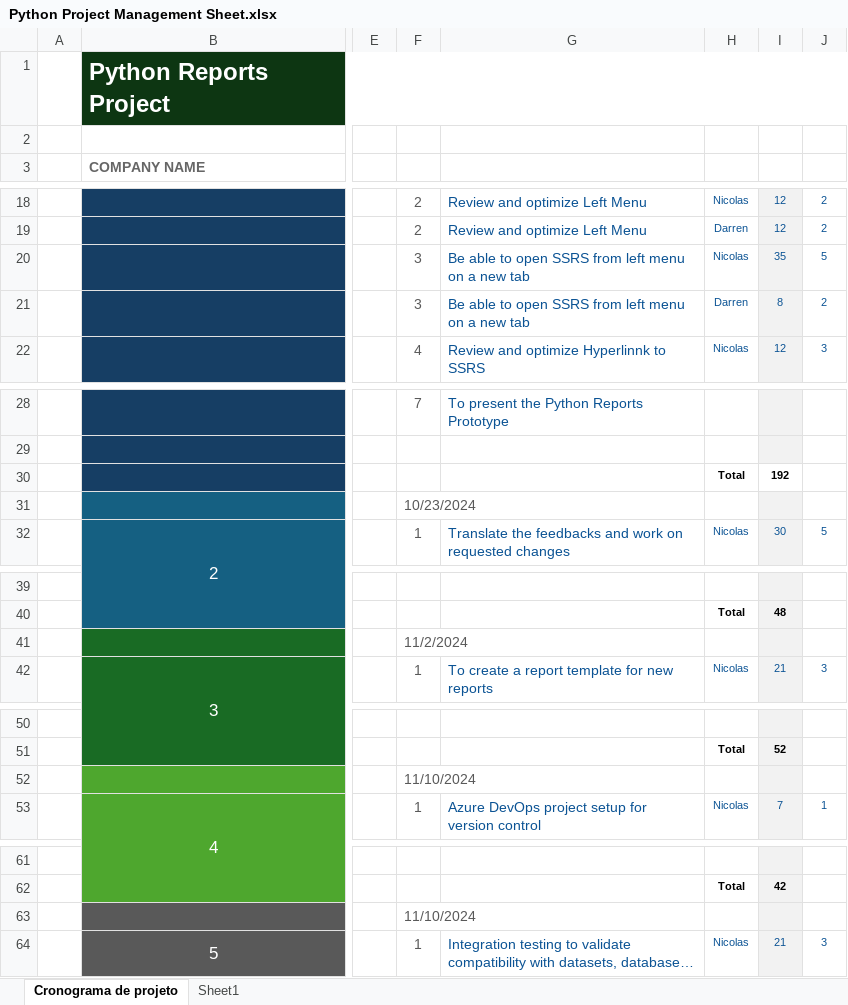
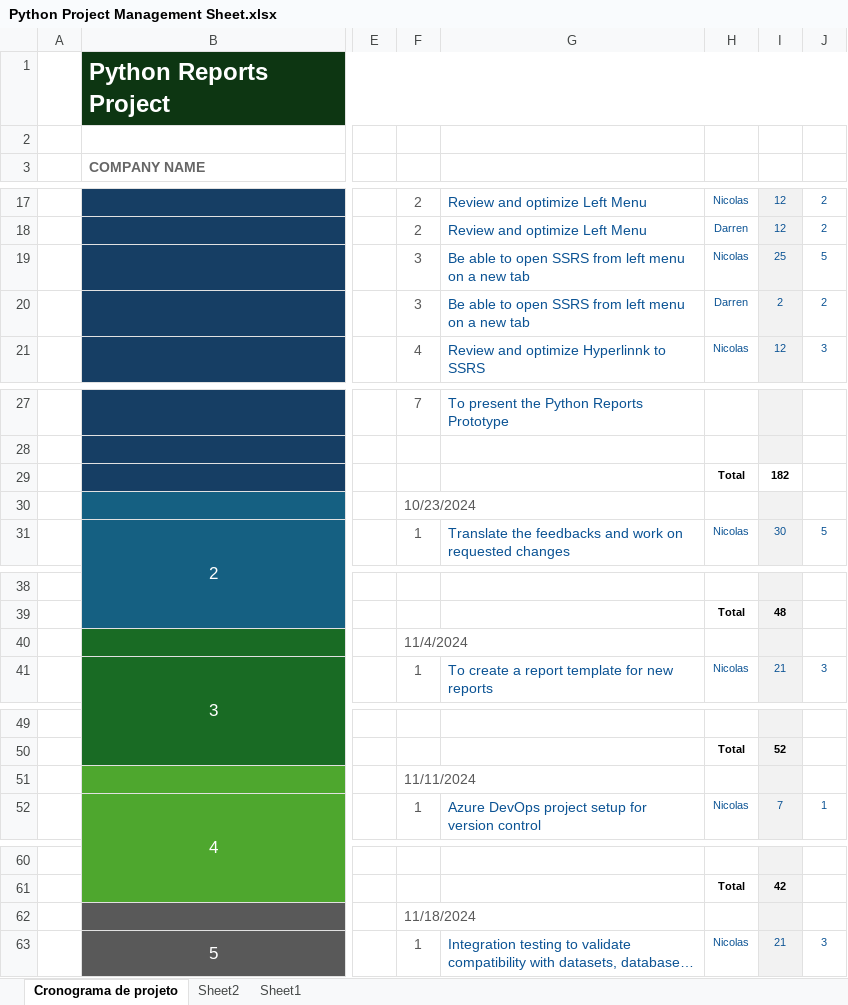
Before and after one commit to nicolasSilvaBR/Infeed700Plus, an Excel workbook: documentation/Python Project Management Sheet.xlsx, sheet Cronograma de projeto, drawn as a sheet; only a part is shown, gaps mark what is left out; long unchanged cells end in …; values as stored, in another font and other column widths than the file's, no borders; charts and pictures and conditional formats not drawn; addresses are those after the commit; the diff covers the shown part only; the diff names each change by its address in the sheet, - before the commit and + after, or states it on an @@ line.

```diff
--- a/documentation/Python Project Management Sheet.xlsx (sheet Cronograma de projeto)
+++ b/documentation/Python Project Management Sheet.xlsx (sheet Cronograma de projeto)
+sheet tab: Sheet2
-I19: 35
+I19: 25
-I20: 8
+I20: 2
-I29: 192
+I29: 182
-F40: 11/2/2024
+F40: 11/4/2024
-F51: 11/10/2024
+F51: 11/11/2024
-F62: 11/10/2024
+F62: 11/18/2024
```
Also changed, not shown: 1 added row, 2 removed rows and 42 edited cells elsewhere in this sheet, formulas that keep their value, charts or pictures, 2 other files.
